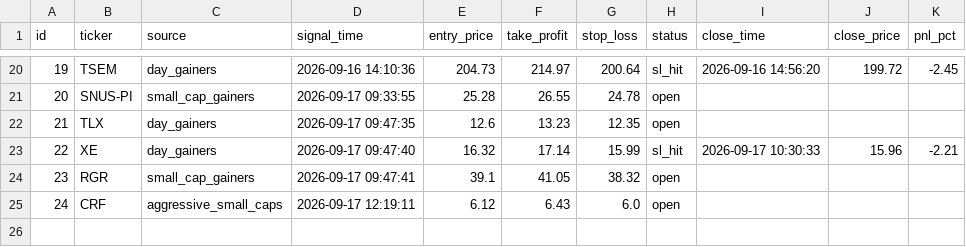
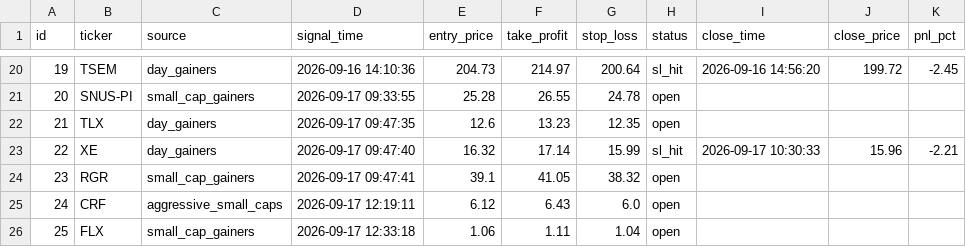
Before and after one commit to emrem2382-byte/daytrading, a CSV file: signals_log.csv, drawn as a sheet; only a part is shown, gaps mark what is left out; the diff names each change by its address in the sheet, - before the commit and + after, or states it on an @@ line.

```diff
--- a/signals_log.csv
+++ b/signals_log.csv
+row 26: 25 | FLX | small_cap_gainers | 2026-09-17 12:33:18 | 1.06 | 1.11 | 1.04 | open
```
Also changed, not shown: 1 other file.
